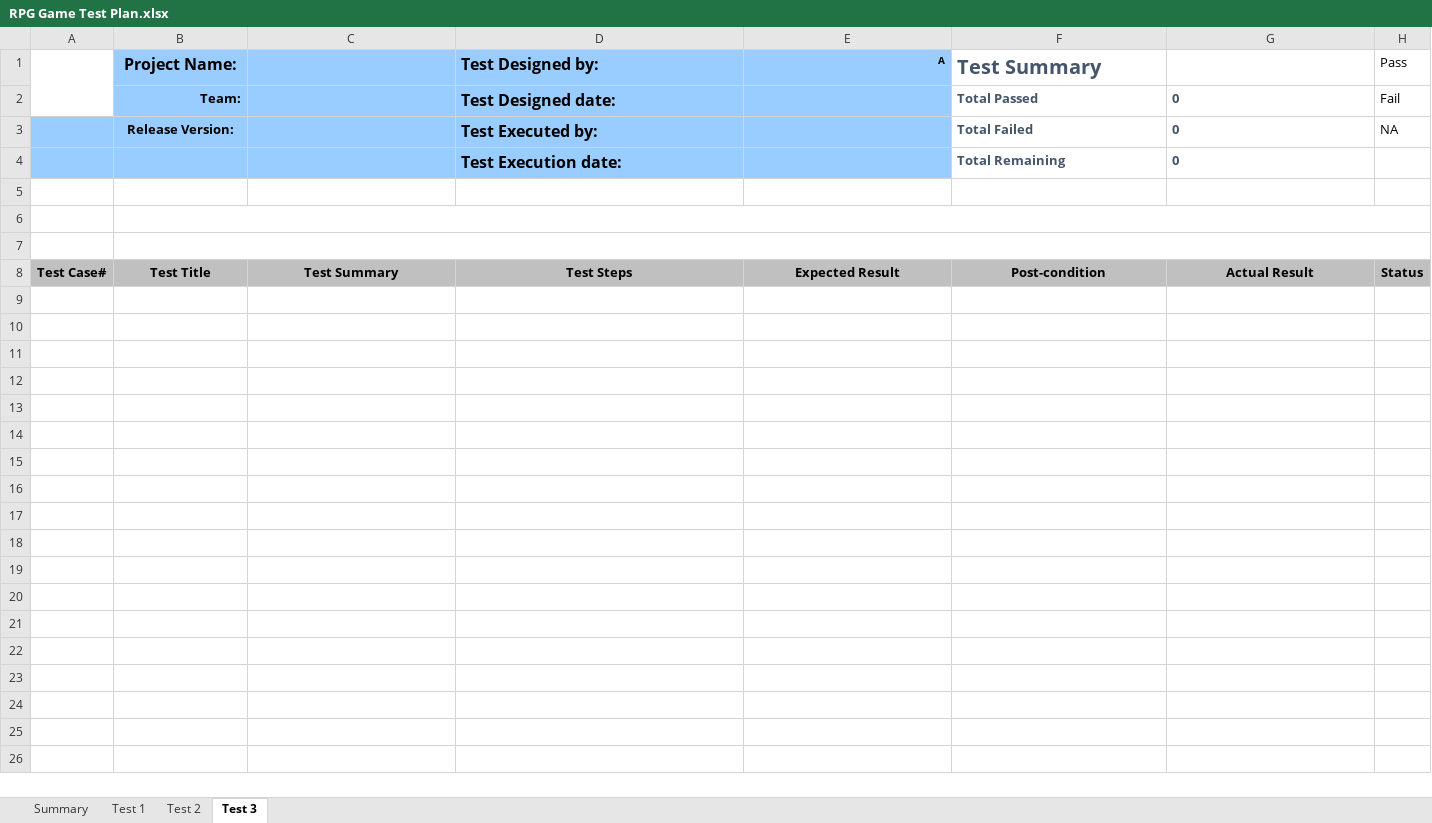
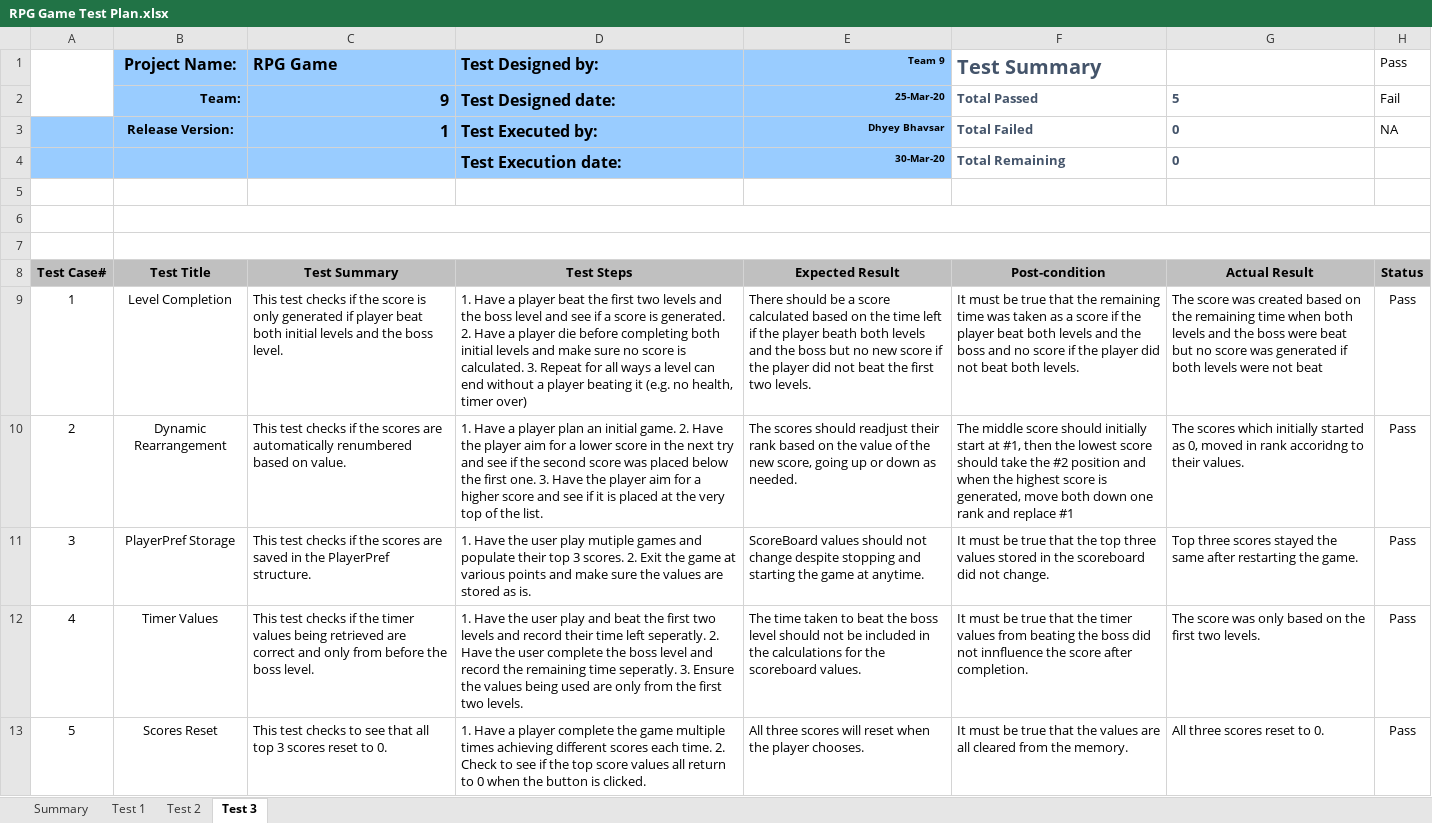
Before and after one commit to FlandPan/RPG-Game, an Excel workbook: RPG Game Test Plan.xlsx, sheet Test 3, drawn as a sheet; values as stored, in another font and other column widths than the file's, no borders; the diff names each change by its address in the sheet, - before the commit and + after, or states it on an @@ line.

Commit message:
Added test 3

```diff
--- a/RPG Game Test Plan.xlsx (sheet Test 3)
+++ b/RPG Game Test Plan.xlsx (sheet Test 3)
-C1: (empty)
+C1: RPG Game
-E1: A
+E1: Team 9
-C2 (RPG Game): (empty)
+C2 (RPG Game): 9
-E2 (Team 9): (empty)
+E2 (Team 9): 25-Mar-20
-G2: 0
+G2: 5
-C3 (RPG Game): (empty)
+C3 (RPG Game): 1
-E3 (Team 9): (empty)
+E3 (Team 9): Dhyey Bhavsar
-E4 (Team 9): (empty)
+E4 (Team 9): 30-Mar-20
+row 9: 1 | Level Completion | This test checks if the score is only generated if player beat both initial levels and the boss level. | 1. Have a player beat the first two levels and the boss level and see if a score is generated. 2. Have a player die before completing both initial levels and make sure no score is calculated. 3. Repeat for all ways a level can end without a player beating it (e.g. no health, timer over) | There should be a score calculated based on the time left if the player beath both levels and the boss but no new score if the player did not beat the first two levels. | It must be true that the remaining time was taken as a score if the player beat both levels and the boss and no score if the player did not beat both levels. | The score was created based on the remaining time when both levels and the boss were beat but no score was generated if both levels were not beat | Pass
+row 10: 2 | Dynamic Rearrangement | This test checks if the scores are automatically renumbered based on value. | 1. Have a player plan an initial game. 2. Have the player aim for a lower score in the next try and see if the second score was placed below the first one. 3. Have the player aim for a higher score and see if it is placed at the very top of the list. | The scores should readjust their rank based on the value of the new score, going up or down as needed. | The middle score should initially start at #1, then the lowest score should take the #2 position and when the highest score is generated, move both down one rank and replace #1 | The scores which initially started as 0, moved in rank accoridng to their values. | Pass
+row 11: 3 | PlayerPref Storage | This test checks if the scores are saved in the PlayerPref structure. | 1. Have the user play mutiple games and populate their top 3 scores. 2. Exit the game at various points and make sure the values are stored as is. | ScoreBoard values should not change despite stopping and starting the game at anytime. | It must be true that the top three values stored in the scoreboard did not change. | Top three scores stayed the same after restarting the game. | Pass
+row 12: 4 | Timer Values | This test checks if the timer values being retrieved are correct and only from before the boss level. | 1. Have the user play and beat the first two levels and record their time left seperatly. 2. Have the user complete the boss level and record the remaining time seperatly. 3. Ensure the values being used are only from the first two levels. | The time taken to beat the boss level should not be included in the calculations for the scoreboard values. | It must be true that the timer values from beating the boss did not innfluence the score after completion. | The score was only based on the first two levels. | Pass
+row 13: 5 | Scores Reset | This test checks to see that all top 3 scores reset to 0. | 1. Have a player complete the game multiple times achieving different scores each time. 2. Check to see if the top score values all return to 0 when the button is clicked. | All three scores will reset when the player chooses. | It must be true that the values are all cleared from the memory. | All three scores reset to 0. | Pass
```
Also changed, not shown: sheet Test 2, sheet Summary.
